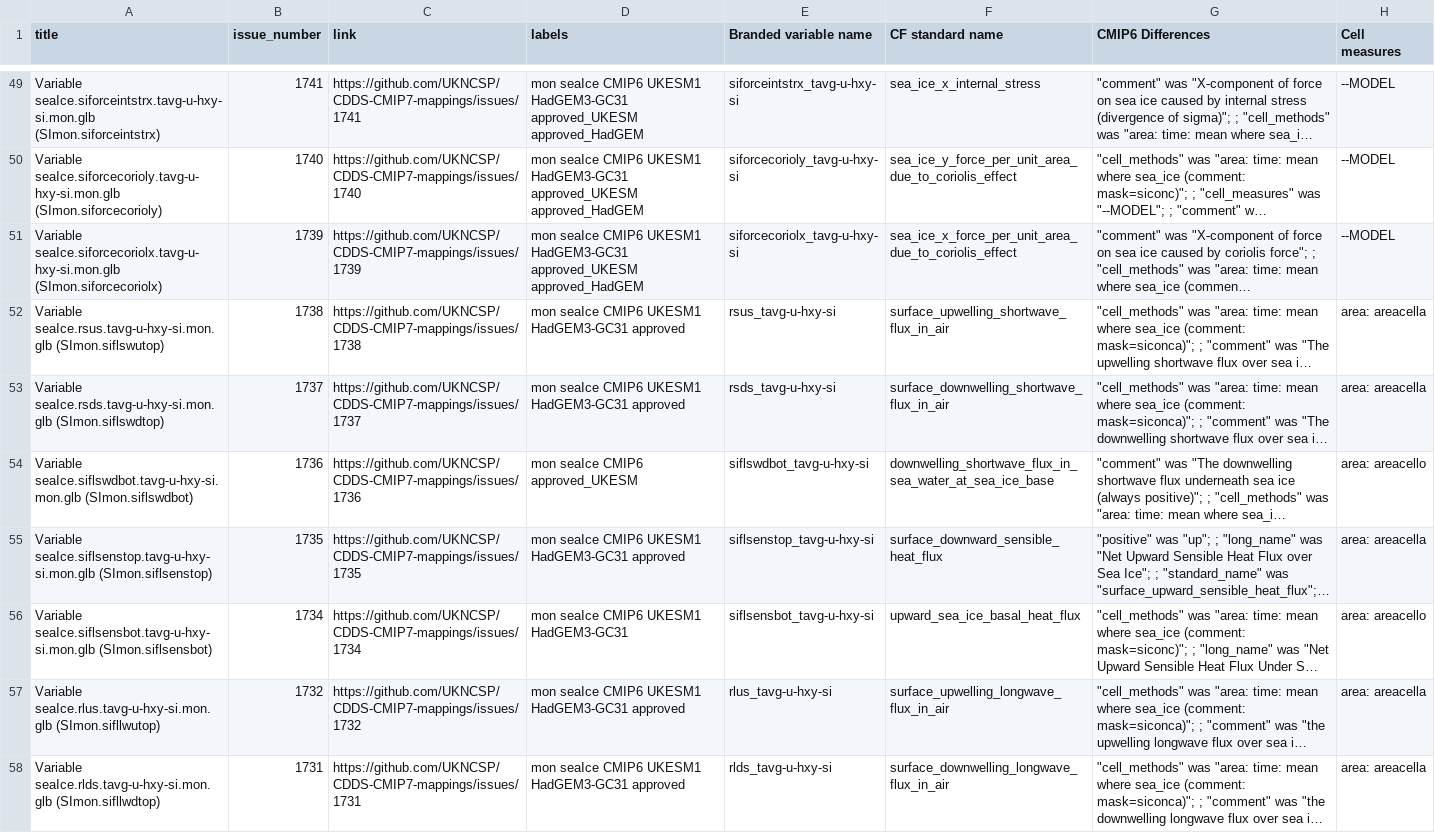
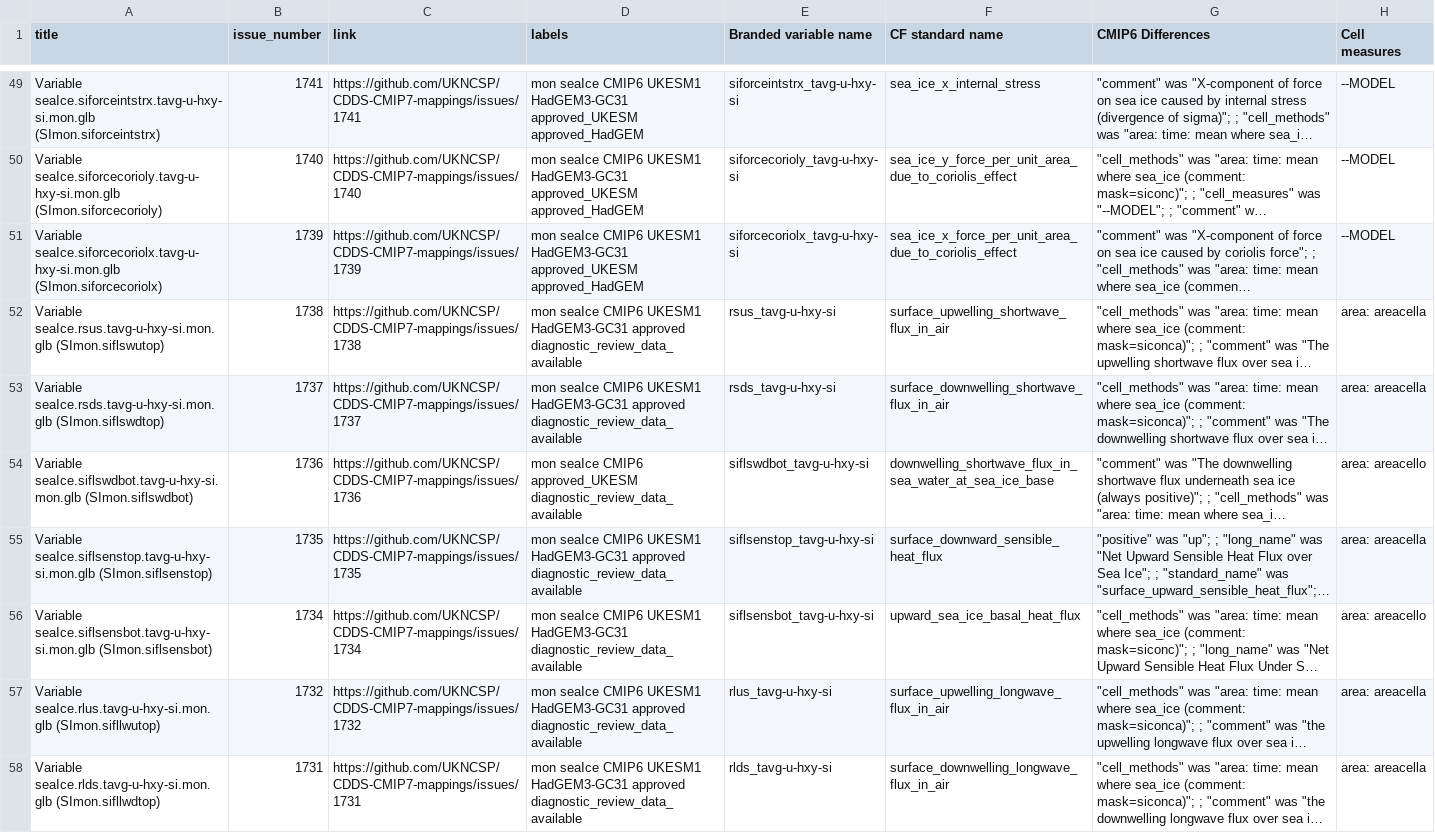
Before and after one commit to UKNCSP/CDDS-CMIP7-mappings, a CSV file: data/seaIce_mappings_CMIP6.csv, drawn as a sheet; only a part is shown, gaps mark what is left out; long unchanged cells end in …; the diff covers the shown part only; the diff names each change by its address in the sheet, - before the commit and + after, or states it on an @@ line.

```diff
--- a/data/seaIce_mappings_CMIP6.csv
+++ b/data/seaIce_mappings_CMIP6.csv
-D52:D53 (labels): …HadGEM3-GC31 approved
+D52:D53 (labels): …HadGEM3-GC31 approved diagnostic_review_data_available
-D54 (labels): …CMIP6 approved_UKESM
+D54 (labels): …CMIP6 approved_UKESM diagnostic_review_data_available
-D55 (labels): …HadGEM3-GC31 approved
+D55 (labels): …HadGEM3-GC31 approved diagnostic_review_data_available
-D56 (labels): …UKESM1 HadGEM3-GC31
+D56 (labels): …UKESM1 HadGEM3-GC31 diagnostic_review_data_available
-D57:D58 (labels): …HadGEM3-GC31 approved
+D57:D58 (labels): …HadGEM3-GC31 approved diagnostic_review_data_available
```
Also changed, not shown: 55 edited cells elsewhere in this file, data/BCV_mappings.csv, data/aerosol_mappings.csv, 20 other files.
